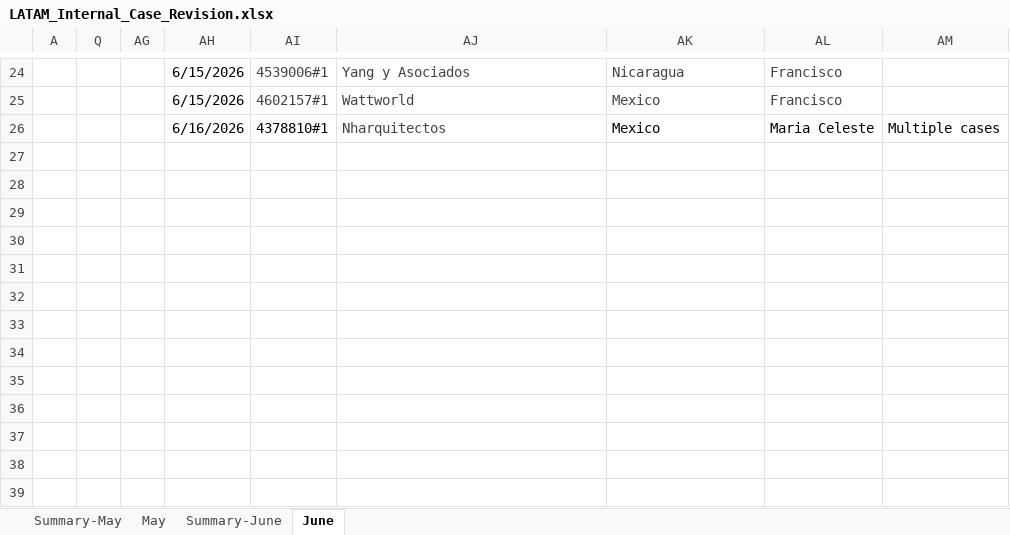
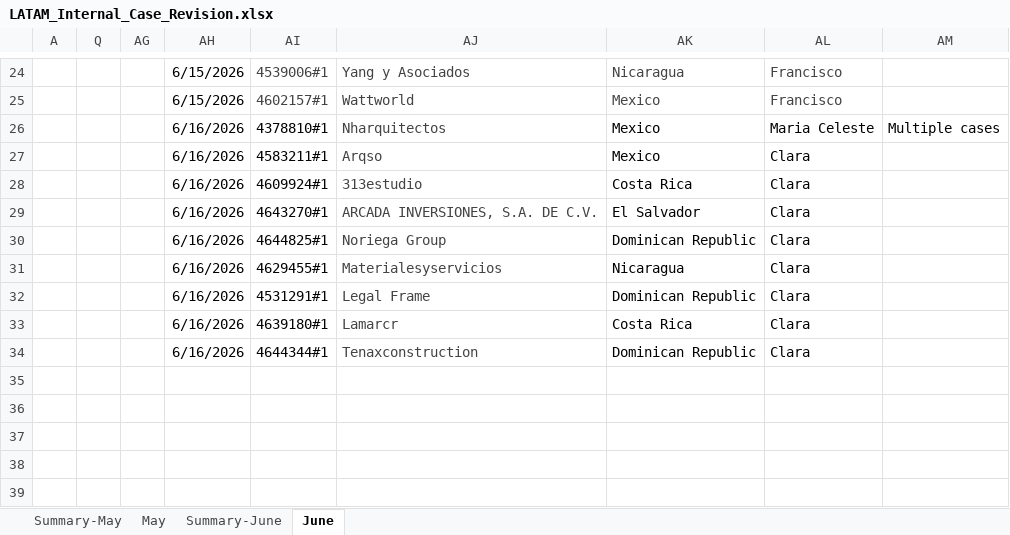
Before and after one commit to Jesus-Ameneiro/latam-dashboard, an Excel workbook: data/LATAM_Internal_Case_Revision.xlsx, sheet June, drawn as a sheet; only a part is shown, gaps mark what is left out; values as stored, in another font and other column widths than the file's, no borders; charts and pictures and conditional formats and table styles not drawn; rows hold the shown columns only; the diff names each change by its address in the sheet, - before the commit and + after, or states it on an @@ line.

Commit message:
Auto-upload: LATAM Case Revision xlsx [2026-06-16 14:34]

```diff
--- a/data/LATAM_Internal_Case_Revision.xlsx (sheet June)
+++ b/data/LATAM_Internal_Case_Revision.xlsx (sheet June)
-AH27:AH29: (empty)
+AH27:AH29: 6/16/2026
-AI27: (empty)
+AI27: 4583211#1
-AJ27: (empty)
+AJ27: Arqso
-AK27: (empty)
+AK27: Mexico
-AL27:AL29: (empty)
+AL27:AL29: Clara
-AI28: (empty)
+AI28: 4609924#1
-AJ28: (empty)
+AJ28: 313estudio
-AK28: (empty)
+AK28: Costa Rica
-AI29: (empty)
+AI29: 4643270#1
-AJ29: (empty)
+AJ29: ARCADA INVERSIONES, S.A. DE C.V.
-AK29: (empty)
+AK29: El Salvador
-row 30: (empty)
+row 30:  |  |  | 6/16/2026 | 4644825#1 | Noriega Group | Dominican Republic | Clara
-row 31: (empty)
+row 31:  |  |  | 6/16/2026 | 4629455#1 | Materialesyservicios | Nicaragua | Clara
-row 32: (empty)
+row 32:  |  |  | 6/16/2026 | 4531291#1 | Legal Frame | Dominican Republic | Clara
-row 33: (empty)
+row 33:  |  |  | 6/16/2026 | 4639180#1 | Lamarcr | Costa Rica | Clara
-row 34: (empty)
+row 34:  |  |  | 6/16/2026 | 4644344#1 | Tenaxconstruction | Dominican Republic | Clara
```
Also changed, not shown: sheet Summary-June.
